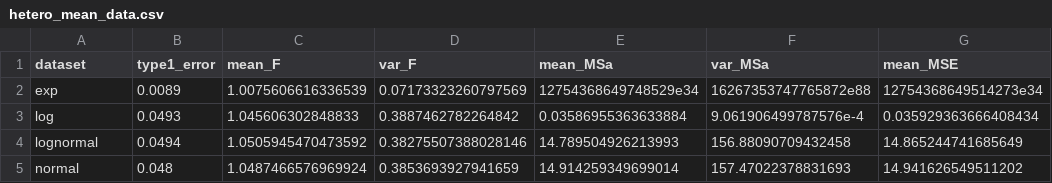
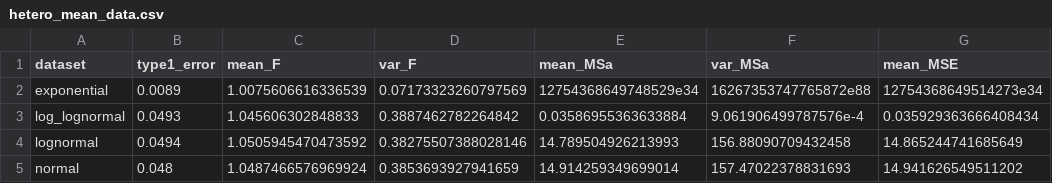
Before and after one commit to thomasmatheis2028/apples-simulations, a CSV file: simulations/hetero_mean_data.csv, drawn as a sheet; only a part is shown; the diff names each change by its address in the sheet, - before the commit and + after, or states it on an @@ line.

```diff
--- a/simulations/hetero_mean_data.csv
+++ b/simulations/hetero_mean_data.csv
-A2 (dataset): exp
+A2 (dataset): exponential
-A3 (dataset): log
+A3 (dataset): log_lognormal
```
Also changed, not shown: simulations/cauchy_outlier_data.csv, simulations/constant_outlier_data.csv, 5 other files.
